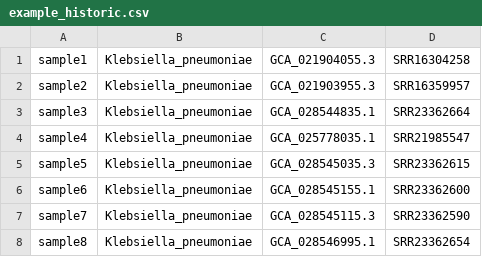
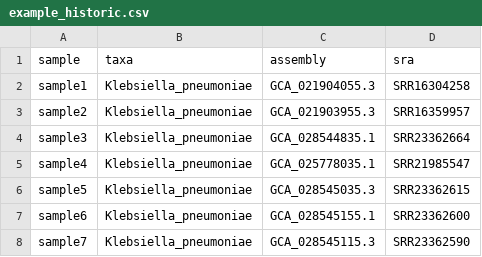
Before and after one commit to DOH-JDJ0303/bigbacter-nf, a CSV file: assets/datasets/example_historic.csv, drawn as a sheet; only a part is shown; the shorter side is filled out with more unchanged rows; the diff names each change by its address in the sheet, - before the commit and + after, or states it on an @@ line.

Commit message:
added missing header

```diff
--- a/assets/datasets/example_historic.csv
+++ b/assets/datasets/example_historic.csv
+row 1: sample | taxa | assembly | sra
```
